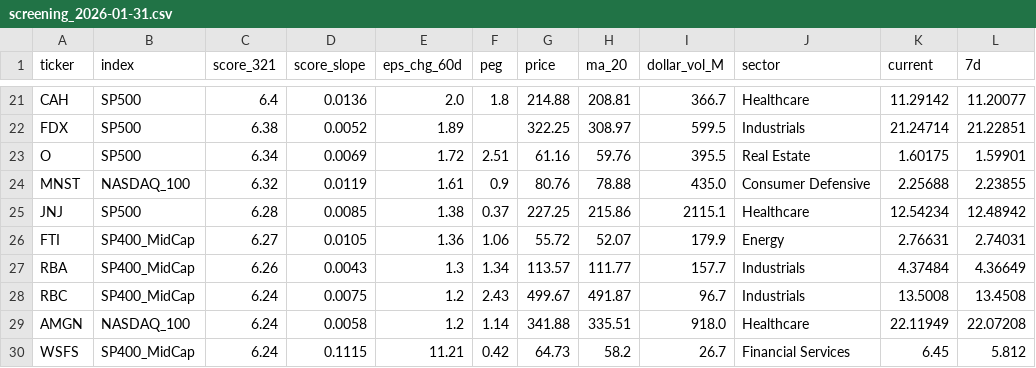
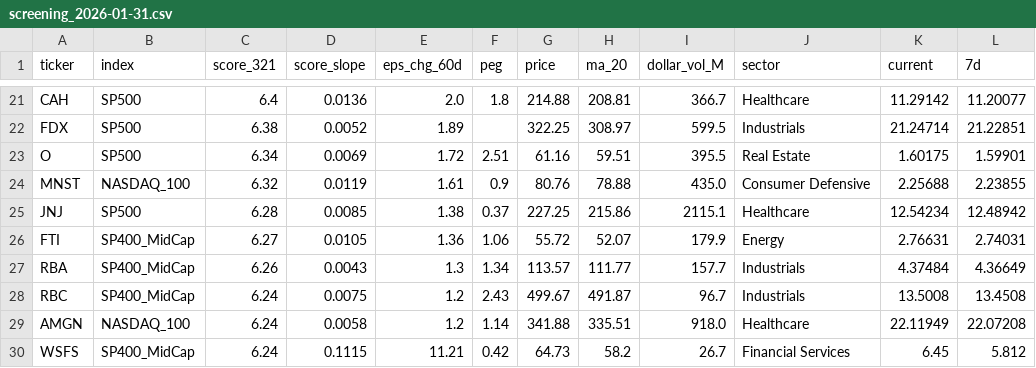
Before and after one commit to VolumeQuant/eps-momentum-us, a CSV file: eps_data/screening_2026-01-31.csv, drawn as a sheet; only a part is shown, gaps mark what is left out; the diff names each change by its address in the sheet, - before the commit and + after, or states it on an @@ line.

Commit message:
Daily update: 2026-01-31
Automated EPS Momentum screening results

```diff
--- a/eps_data/screening_2026-01-31.csv
+++ b/eps_data/screening_2026-01-31.csv
-H23 (ma_20): 59.76
+H23 (ma_20): 59.51
```
Also changed, not shown: 8 other files.
